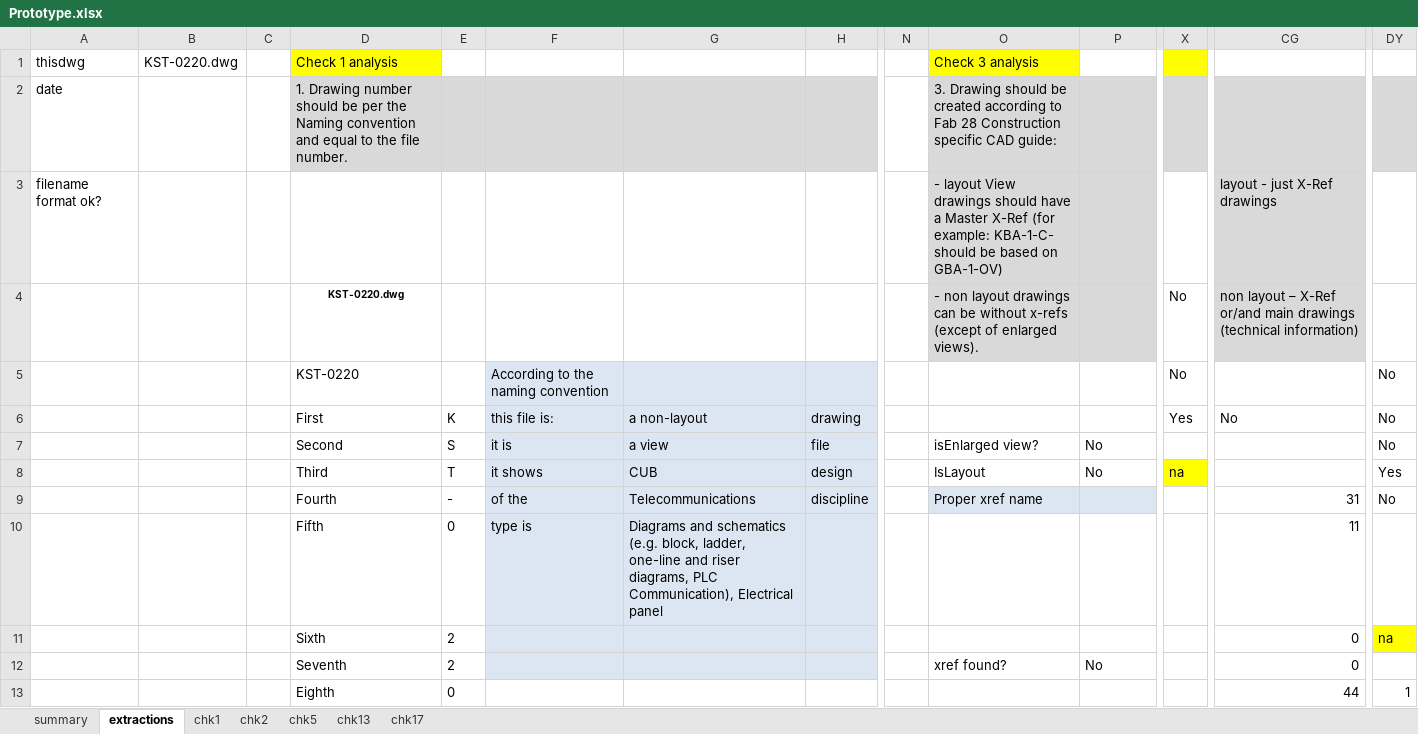
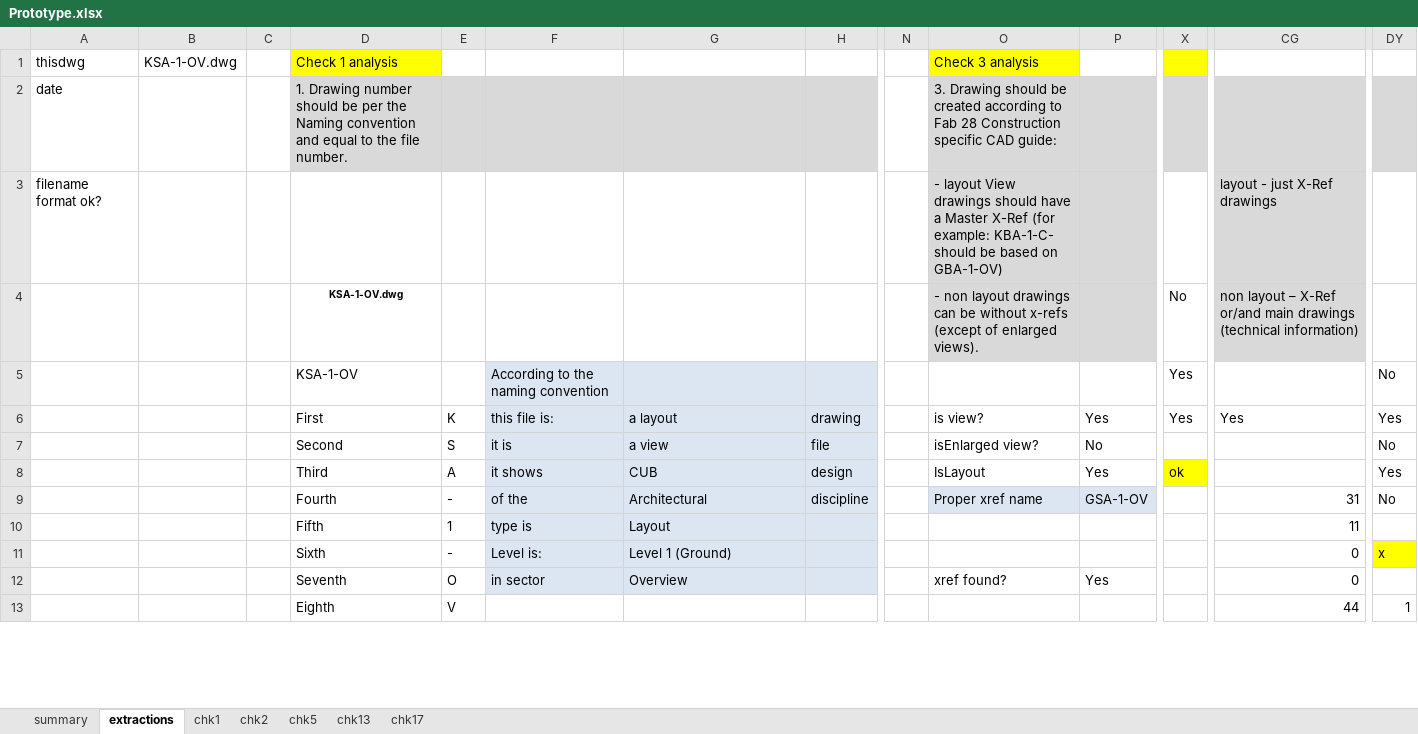
Before and after one commit to idragonb/intel, an Excel workbook: Prototype.xlsx, sheet extractions, drawn as a sheet; only a part is shown, gaps mark what is left out; values as stored, in another font and other column widths than the file's, no borders; the diff covers the shown part only; the diff names each change by its address in the sheet, - before the commit and + after, or states it on an @@ line.

```diff
--- a/Prototype.xlsx (sheet extractions)
+++ b/Prototype.xlsx (sheet extractions)
-B1: KST-0220.dwg
+B1: KSA-1-OV.dwg
-D4 (Check 1 analysis): KST-0220.dwg
+D4 (Check 1 analysis): KSA-1-OV.dwg
-D5 (Check 1 analysis): KST-0220
+D5 (Check 1 analysis): KSA-1-OV
-X5: No
+X5: Yes
-G6: a non-layout
+G6: a layout
-O6 (Check 3 analysis): (empty)
+O6 (Check 3 analysis): is view?
-P6: (empty)
+P6: Yes
-CG6: No
+CG6: Yes
-DY6: No
+DY6: Yes
-E8: T
+E8: A
-P8: No
+P8: Yes
-X8: na
+X8: ok
-G9: Telecommunications
+G9: Architectural
-P9: (empty)
+P9: GSA-1-OV
-E10: 0
+E10: 1
-G10: Diagrams and schematics (e.g. block, ladder, one-line and riser diagrams, PLC Communication), Electrical panel
+G10: Layout
-E11: 2
+E11: -
-F11: (empty)
+F11: Level is:
-G11: (empty)
+G11: Level 1 (Ground)
-DY11: na
+DY11: x
-E12: 2
+E12: O
-F12: (empty)
+F12: in sector
-G12: (empty)
+G12: Overview
-P12: No
+P12: Yes
-E13: 0
+E13: V
```
Also changed, not shown: 23 edited cells and cell formats elsewhere in this sheet, sheet chk1, formulas that keep their value, 5 other files.
